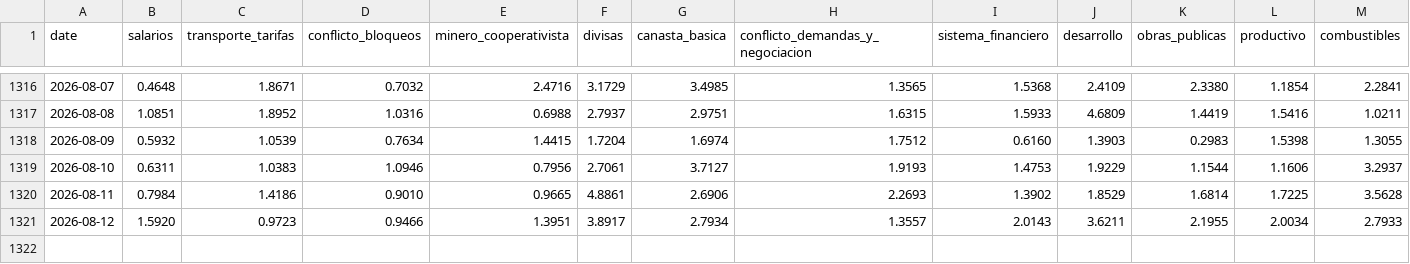
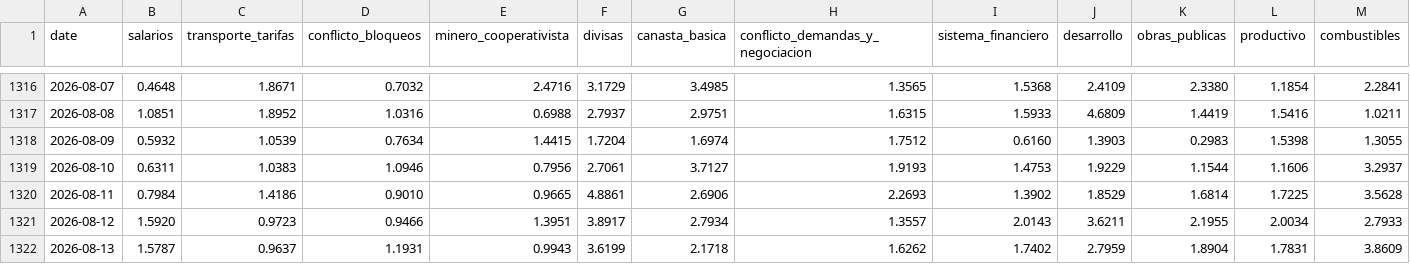
Before and after one commit to pr0nstar/bo-ts, a CSV file: data/clusters_noticias.csv, drawn as a sheet; only a part is shown, gaps mark what is left out; rows hold the shown columns only; the diff names each change by its address in the sheet, - before the commit and + after, or states it on an @@ line.

Commit message:
auto update ts

```diff
--- a/data/clusters_noticias.csv
+++ b/data/clusters_noticias.csv
+row 1322: 2026-08-13 | 1.5787 | 0.9637 | 1.1931 | 0.9943 | 3.6199 | 2.1718 | 1.6262 | 1.7402 | 2.7959 | 1.8904 | 1.7831 | 3.8609
```
